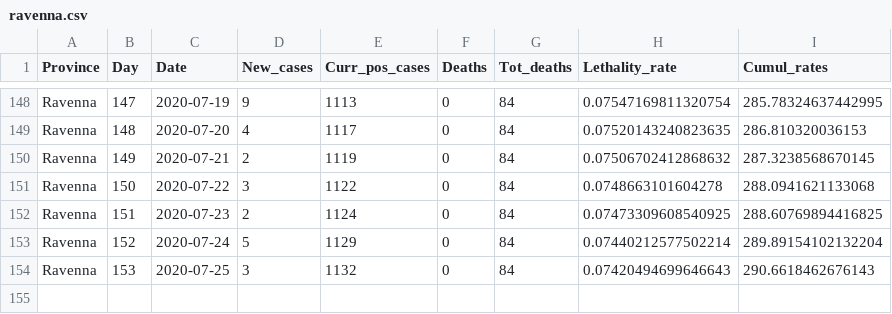
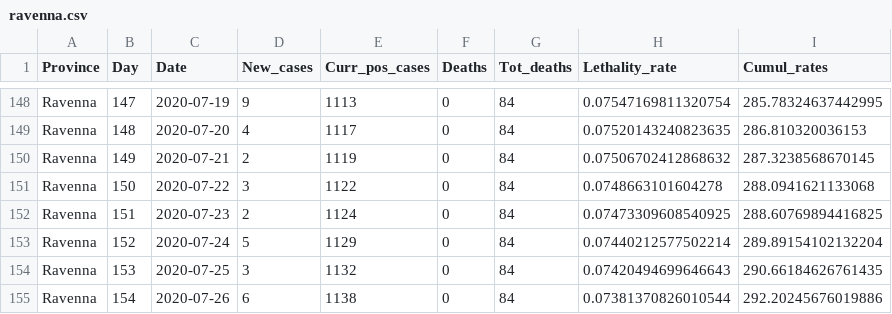
Before and after one commit to CEEDS-DEMM/COVID-Pro-Dataset, a CSV file: Deaths_Emilia-Romagna/ravenna.csv, drawn as a sheet; only a part is shown, gaps mark what is left out.

```diff
--- a/Deaths_Emilia-Romagna/ravenna.csv
+++ b/Deaths_Emilia-Romagna/ravenna.csv
@@ -153,2 +153,3 @@ Ravenna,151,2020-07-23,2,1124,0,84,0.07473309608540925,288.60769894416825
 Ravenna,152,2020-07-24,5,1129,0,84,0.07440212577502214,289.89154102132204
-Ravenna,153,2020-07-25,3,1132,0,84,0.07420494699646643,290.6618462676143
+Ravenna,153,2020-07-25,3,1132,0,84,0.07420494699646643,290.66184626761435
+Ravenna,154,2020-07-26,6,1138,0,84,0.07381370826010544,292.20245676019886
```
Also changed, not shown: Deaths_Abruzzo/l_aquila.csv, Deaths_Calabria/cosenza.csv, 42 other files.
